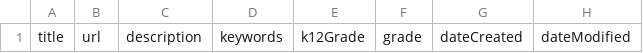
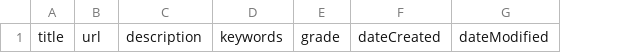
Before and after one commit to easypublish/EasyPublish, a CSV file: template.csv, drawn as a sheet; only a part is shown; the diff names each change by its address in the sheet, - before the commit and + after, or states it on an @@ line.

```diff
--- a/template.csv
+++ b/template.csv
-column E, row 1: k12Grade
```
Also changed, not shown: 9 other files.
